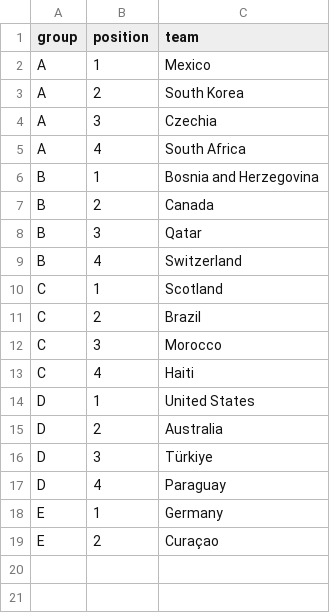
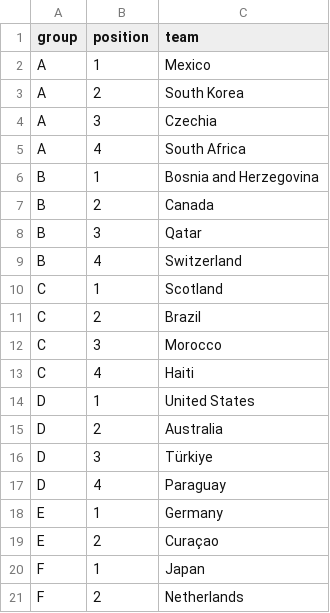
Before and after one commit to pedrosant-anna/bolao-copa-2026-x7q9p, a CSV file: data/scored_outputs/actual_group_standings.csv, drawn as a sheet.

```diff
--- a/data/scored_outputs/actual_group_standings.csv
+++ b/data/scored_outputs/actual_group_standings.csv
@@ -19 +19,3 @@ E,1,Germany
 E,2,Curaçao
+F,1,Japan
+F,2,Netherlands
```
Also changed, not shown: data/results/actual_results.csv, data/scored_outputs/group_position_points.csv, 3 other files.
